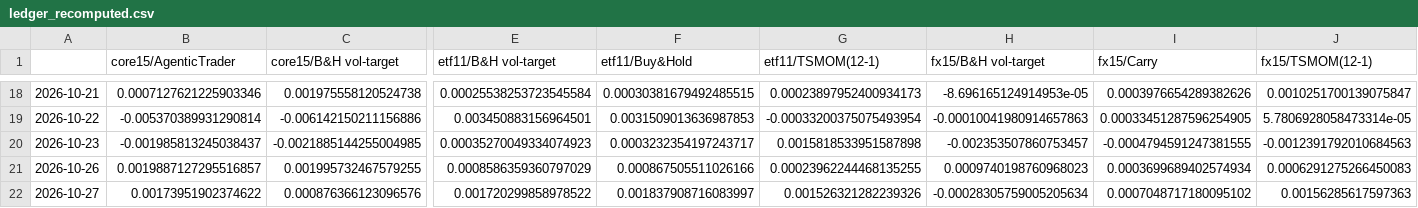
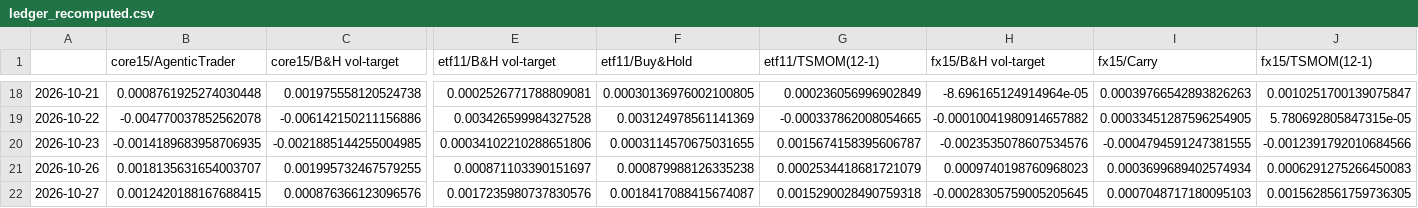
Before and after one commit to AshJha0/agentic-trader, a CSV file: results/paper/ledger_recomputed.csv, drawn as a sheet; only a part is shown, gaps mark what is left out; the diff covers the shown part only; the diff names each change by its address in the sheet, - before the commit and + after, or states it on an @@ line.

```diff
--- a/results/paper/ledger_recomputed.csv
+++ b/results/paper/ledger_recomputed.csv
-B18 (core15/AgenticTrader): 0.0007127621225903346
+B18 (core15/AgenticTrader): 0.0008761925274030448
-E18 (etf11/B&H vol-target): 0.00025538253723545584
+E18 (etf11/B&H vol-target): 0.0002526771788809081
-F18 (etf11/Buy&Hold): 0.00030381679492485515
+F18 (etf11/Buy&Hold): 0.00030136976002100805
-G18 (etf11/TSMOM(12-1)): 0.00023897952400934173
+G18 (etf11/TSMOM(12-1)): 0.000236056996902849
-H18 (fx15/B&H vol-target): -8.696165124914953e-05
+H18 (fx15/B&H vol-target): -8.696165124914964e-05
-I18 (fx15/Carry): 0.0003976654289382626
+I18 (fx15/Carry): 0.00039766542893826263
-B19 (core15/AgenticTrader): -0.005370389931290814
+B19 (core15/AgenticTrader): -0.004770037852562078
-E19 (etf11/B&H vol-target): 0.003450883156964501
+E19 (etf11/B&H vol-target): 0.003426599984327528
-F19 (etf11/Buy&Hold): 0.0031509013636987853
+F19 (etf11/Buy&Hold): 0.003124978561141369
-G19 (etf11/TSMOM(12-1)): -0.00033200375075493954
+G19 (etf11/TSMOM(12-1)): -0.000337862008054665
-H19 (fx15/B&H vol-target): -0.00010041980914657863
+H19 (fx15/B&H vol-target): -0.00010041980914657882
-J19 (fx15/TSMOM(12-1)): 5.7806928058473314e-05
+J19 (fx15/TSMOM(12-1)): 5.780692805847315e-05
-B20 (core15/AgenticTrader): -0.001985813245038437
+B20 (core15/AgenticTrader): -0.0014189683958706935
-E20 (etf11/B&H vol-target): 0.00035270049334074923
+E20 (etf11/B&H vol-target): 0.00034102210288651806
-F20 (etf11/Buy&Hold): 0.0003232354197243717
+F20 (etf11/Buy&Hold): 0.0003114570675031655
-G20 (etf11/TSMOM(12-1)): 0.0015818533951587898
+G20 (etf11/TSMOM(12-1)): 0.0015674158395606787
-H20 (fx15/B&H vol-target): -0.002353507860753457
+H20 (fx15/B&H vol-target): -0.0023535078607534576
-J20 (fx15/TSMOM(12-1)): -0.0012391792010684563
+J20 (fx15/TSMOM(12-1)): -0.0012391792010684566
-B21 (core15/AgenticTrader): 0.0019887127295516857
+B21 (core15/AgenticTrader): 0.0018135631654003707
-E21 (etf11/B&H vol-target): 0.0008586359360797029
+E21 (etf11/B&H vol-target): 0.000871103390151697
-F21 (etf11/Buy&Hold): 0.000867505511026166
+F21 (etf11/Buy&Hold): 0.000879988126335238
-G21 (etf11/TSMOM(12-1)): 0.00023962244468135255
+G21 (etf11/TSMOM(12-1)): 0.0002534418681721079
-B22 (core15/AgenticTrader): 0.00173951902374622
+B22 (core15/AgenticTrader): 0.0012420188167688415
-E22 (etf11/B&H vol-target): 0.001720299858978522
+E22 (etf11/B&H vol-target): 0.0017235980737830576
-F22 (etf11/Buy&Hold): 0.001837908716083997
+F22 (etf11/Buy&Hold): 0.0018417088415674087
-G22 (etf11/TSMOM(12-1)): 0.001526321282239326
+G22 (etf11/TSMOM(12-1)): 0.0015290028490759318
-H22 (fx15/B&H vol-target): -0.00028305759005205634
+H22 (fx15/B&H vol-target): -0.00028305759005205645
-I22 (fx15/Carry): 0.0007048717180095102
+I22 (fx15/Carry): 0.0007048717180095103
-J22 (fx15/TSMOM(12-1)): 0.00156285617597363
+J22 (fx15/TSMOM(12-1)): 0.0015628561759736305
```
Also changed, not shown: 142 edited cells elsewhere in this file, results/paper/exposure.csv, 2 other files.
